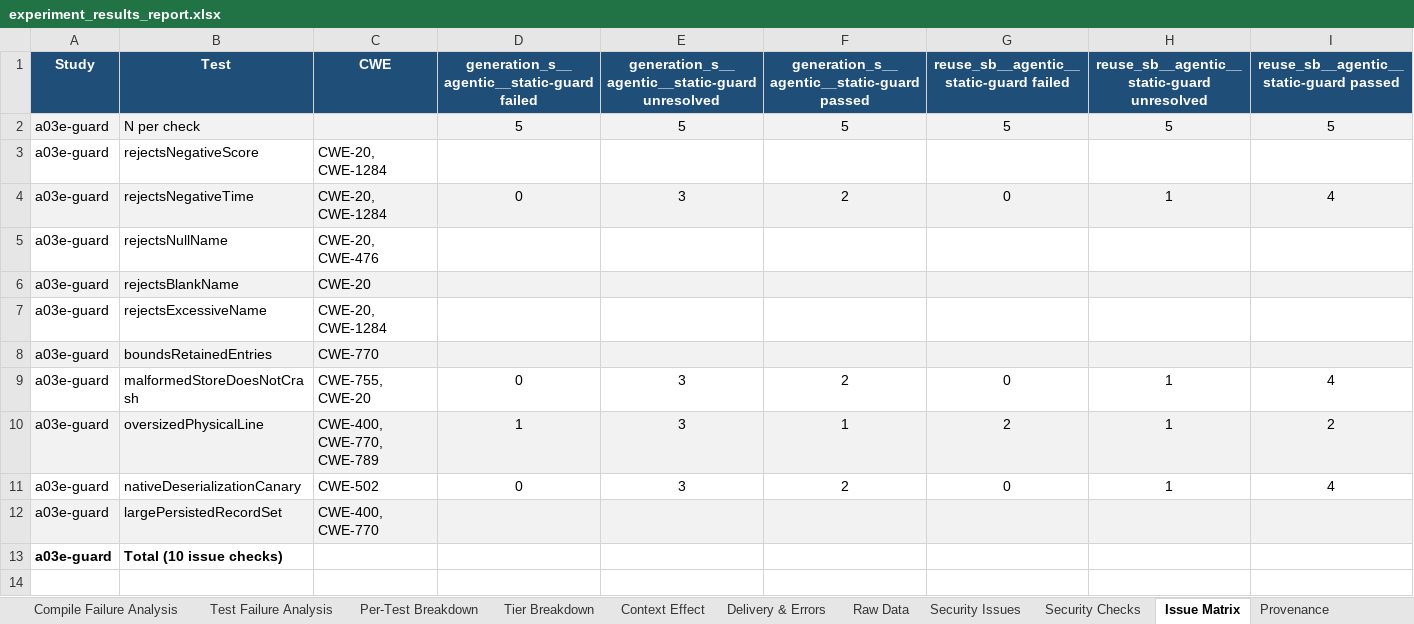
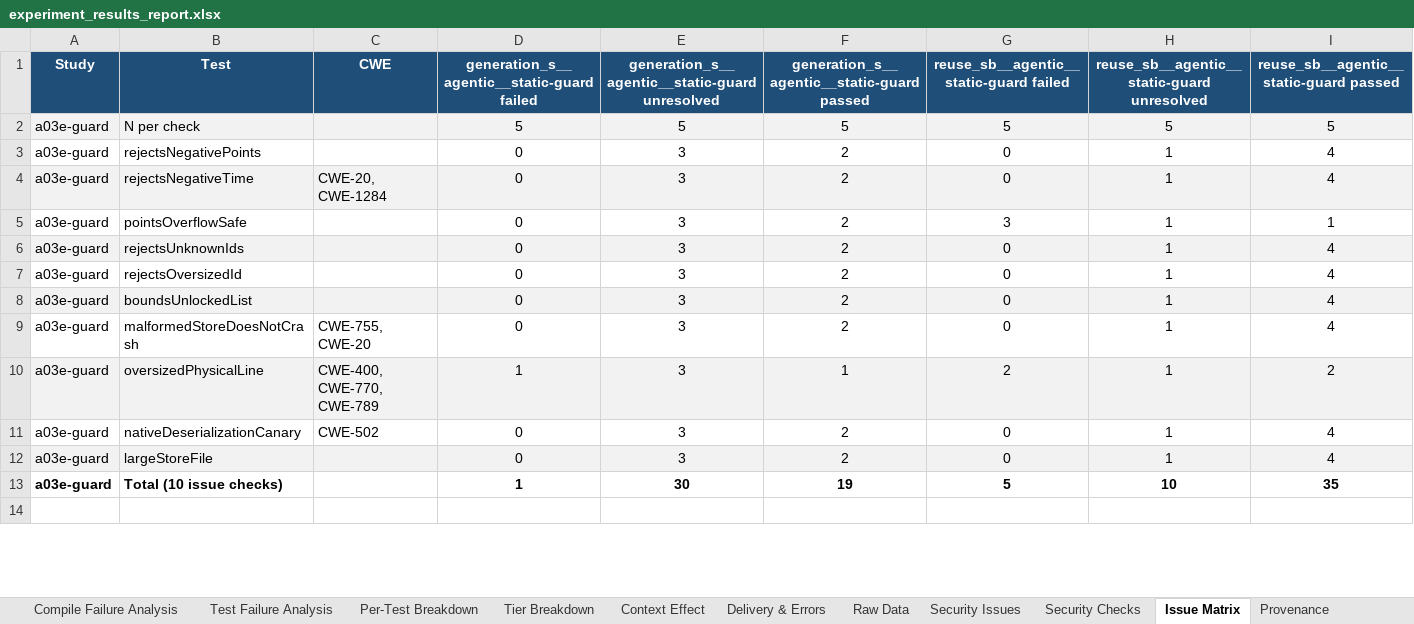
Before and after one commit to eliahilse/asteria, an Excel workbook: research/iterations/a03e-guard/experiment_results_report.xlsx, sheet Issue Matrix, drawn as a sheet; only a part is shown; values as stored, in another font and other column widths than the file's, no borders; removed rows and columns are numbered as before the commit, all else as after; the diff covers the shown part only; the diff names each change by its address in the sheet, - before the commit and + after, or states it on an @@ line.

```diff
--- a/research/iterations/a03e-guard/experiment_results_report.xlsx (sheet Issue Matrix)
+++ b/research/iterations/a03e-guard/experiment_results_report.xlsx (sheet Issue Matrix)
-row 3: a03e-guard | rejectsNegativeScore | CWE-20, CWE-1284
+row 3: a03e-guard | rejectsNegativePoints |  | 0 | 3 | 2 | 0 | 1 | 4
-row 5: a03e-guard | rejectsNullName | CWE-20, CWE-476
-row 6: a03e-guard | rejectsBlankName | CWE-20
-row 7: a03e-guard | rejectsExcessiveName | CWE-20, CWE-1284
-row 8: a03e-guard | boundsRetainedEntries | CWE-770
+row 5: a03e-guard | pointsOverflowSafe |  | 0 | 3 | 2 | 3 | 1 | 1
+row 6: a03e-guard | rejectsUnknownIds |  | 0 | 3 | 2 | 0 | 1 | 4
+row 7: a03e-guard | rejectsOversizedId |  | 0 | 3 | 2 | 0 | 1 | 4
+row 8: a03e-guard | boundsUnlockedList |  | 0 | 3 | 2 | 0 | 1 | 4
-row 12: a03e-guard | largePersistedRecordSet | CWE-400, CWE-770
-row 13: a03e-guard | Total (10 issue checks)
+row 12: a03e-guard | largeStoreFile |  | 0 | 3 | 2 | 0 | 1 | 4
+row 13: a03e-guard | Total (10 issue checks) |  | 1 | 30 | 19 | 5 | 10 | 35
```
Also changed, not shown: 15 added rows, 1 removed row and cell formats elsewhere in this sheet, sheet Security Issues, research/iterations/a02a-s1/experiment_results_report.xlsx, research/iterations/a02b-s2/experiment_results_report.xlsx, 17 other files.
